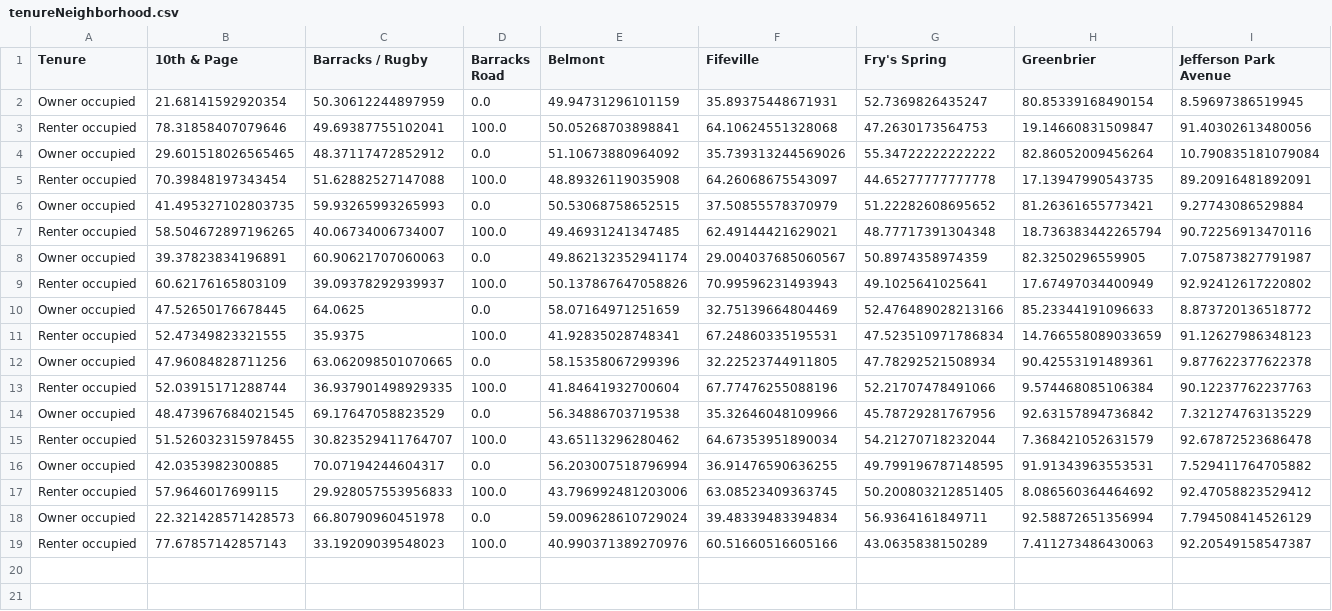
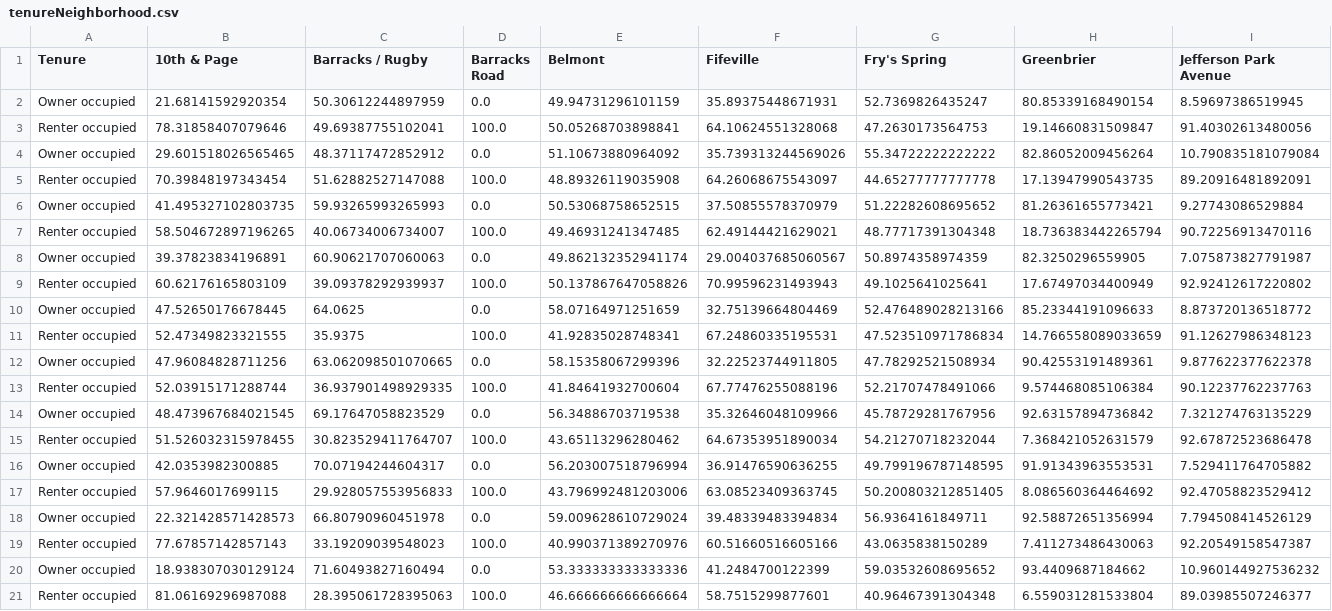
Before and after one commit to evan-tm/cvhouse-test-heroku, a CSV file: data/census/tenureNeighborhood.csv, drawn as a sheet; only a part is shown; rows hold the shown columns only; the diff names each change by its address in the sheet, - before the commit and + after, or states it on an @@ line.

```diff
--- a/data/census/tenureNeighborhood.csv
+++ b/data/census/tenureNeighborhood.csv
+row 20: Owner occupied | 18.938307030129124 | 71.60493827160494 | 0.0 | 53.333333333333336 | 41.2484700122399 | 59.03532608695652 | 93.4409687184662 | 10.960144927536232
+row 21: Renter occupied | 81.06169296987088 | 28.395061728395063 | 100.0 | 46.666666666666664 | 58.7515299877601 | 40.96467391304348 | 6.559031281533804 | 89.03985507246377
```
Also changed, not shown: data/census/ageNeighborhoodSimple.csv, data/census/incomeCityDist.csv, 11 other files.
